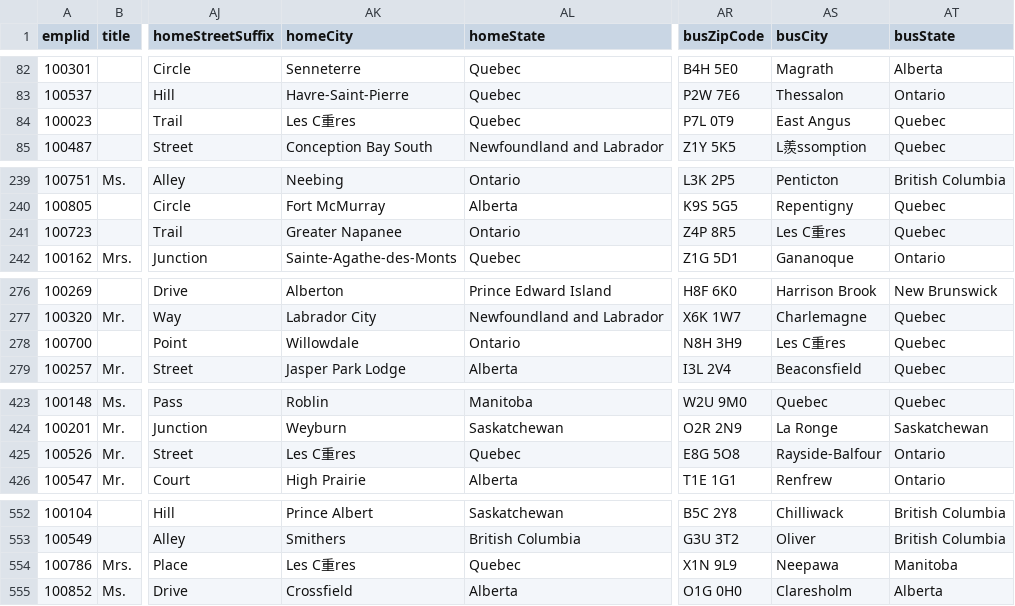
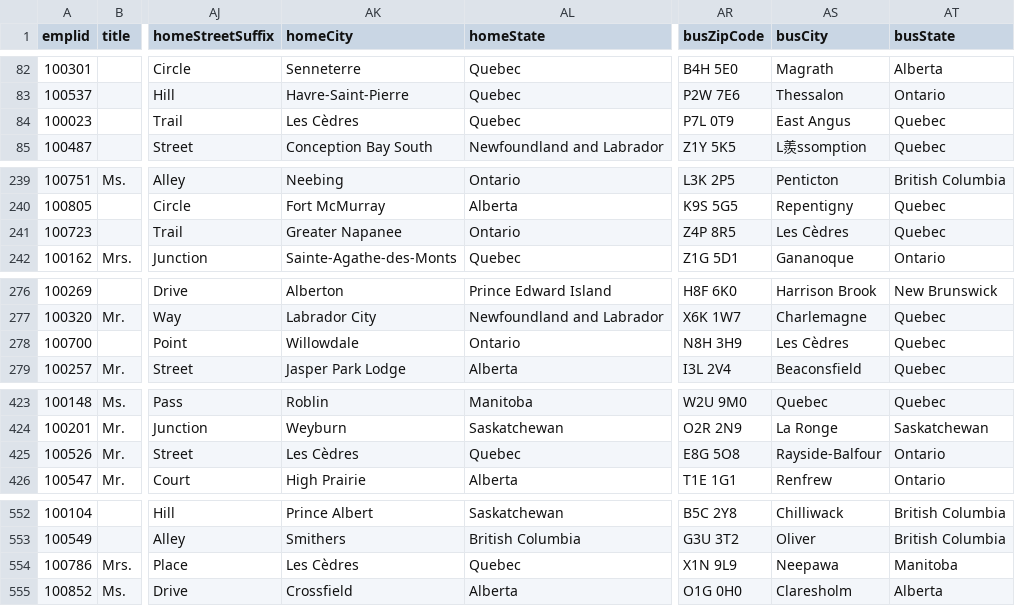
Before and after one commit to Bandic0ot/Computer-Science, a CSV file: CMPT 355/Assignments/Assignment 3/assgn3-employeeFile.csv, drawn as a sheet; only a part is shown, gaps mark what is left out; the diff covers the shown part only; the diff names each change by its address in the sheet, - before the commit and + after, or states it on an @@ line.

Commit message:
Finishing up employee history triggers.

```diff
--- a/CMPT 355/Assignments/Assignment 3/assgn3-employeeFile.csv
+++ b/CMPT 355/Assignments/Assignment 3/assgn3-employeeFile.csv
-AK84 (homeCity): Les C重res
+AK84 (homeCity): Les Cèdres
-AS241 (busCity): Les C重res
+AS241 (busCity): Les Cèdres
-AS278 (busCity): Les C重res
+AS278 (busCity): Les Cèdres
-AK425 (homeCity): Les C重res
+AK425 (homeCity): Les Cèdres
-AK554 (homeCity): Les C重res
+AK554 (homeCity): Les Cèdres
```
Also changed, not shown: 1 edited cell elsewhere in this file, 6 other files.
